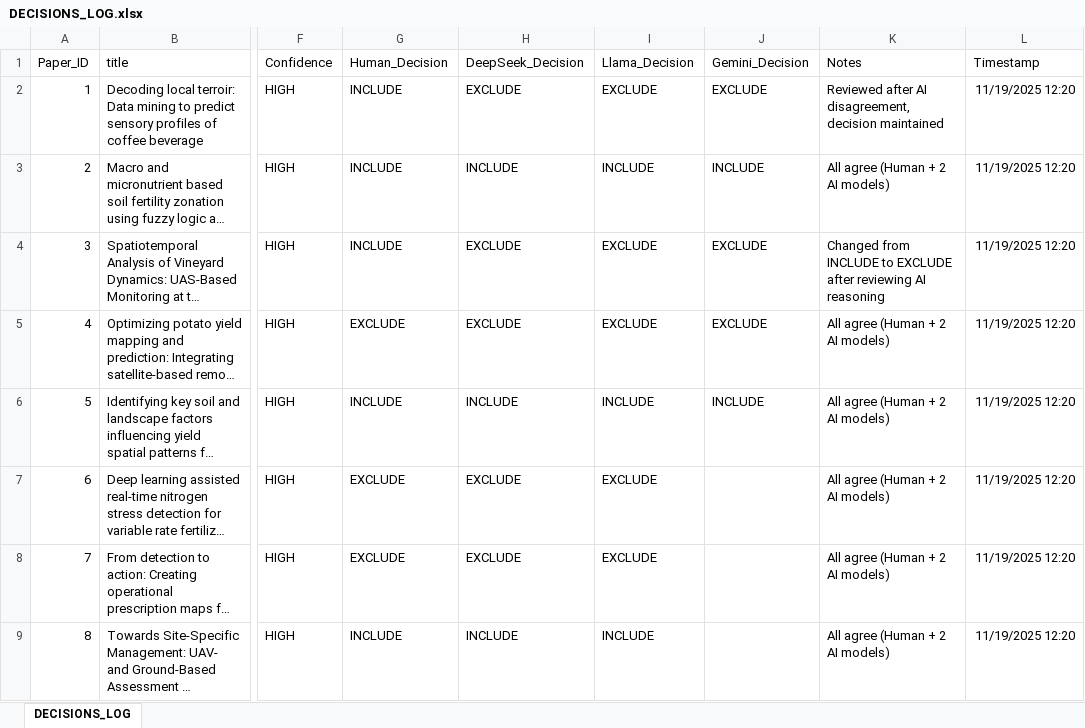
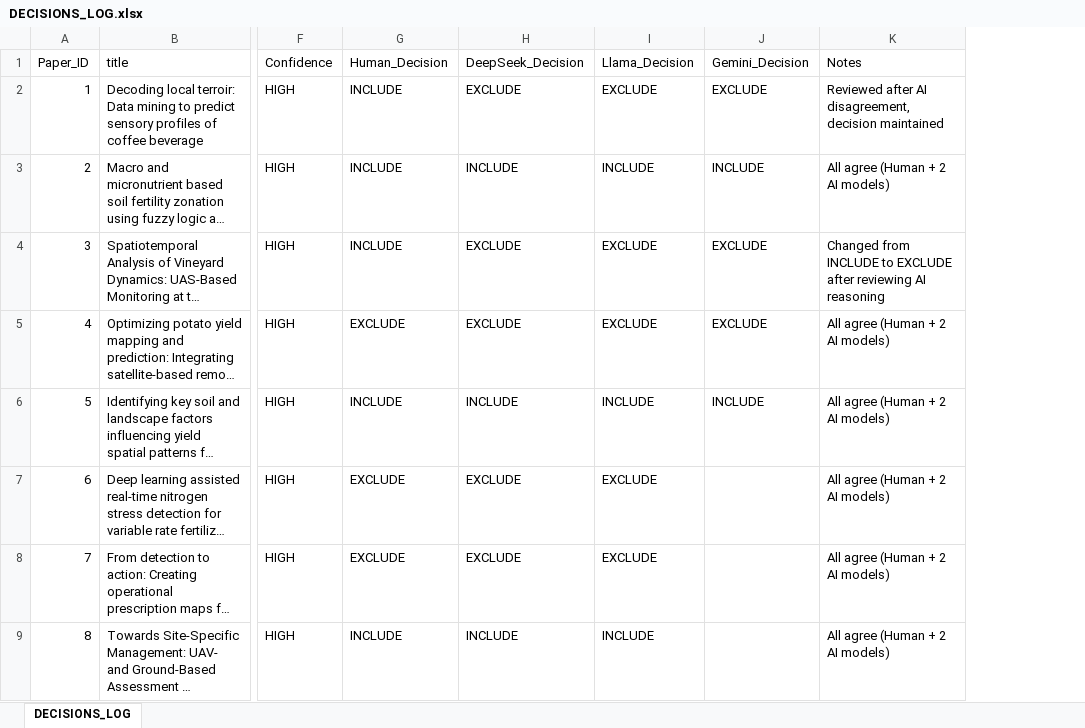
Before and after one commit to roghiheidari/mz-delineation-review-code, an Excel workbook: ai_screening/DECISIONS_LOG.xlsx, sheet DECISIONS_LOG, drawn as a sheet; only a part is shown, gaps mark what is left out; long unchanged cells end in …; values as stored, in another font and other column widths than the file's, no borders; the diff names each change by its address in the sheet, - before the commit and + after, or states it on an @@ line.

Commit message:
Add files via upload

```diff
--- a/ai_screening/DECISIONS_LOG.xlsx (sheet DECISIONS_LOG)
+++ b/ai_screening/DECISIONS_LOG.xlsx (sheet DECISIONS_LOG)
-column L (Timestamp), rows 2-9: all 11/19/2025 12:20
```
